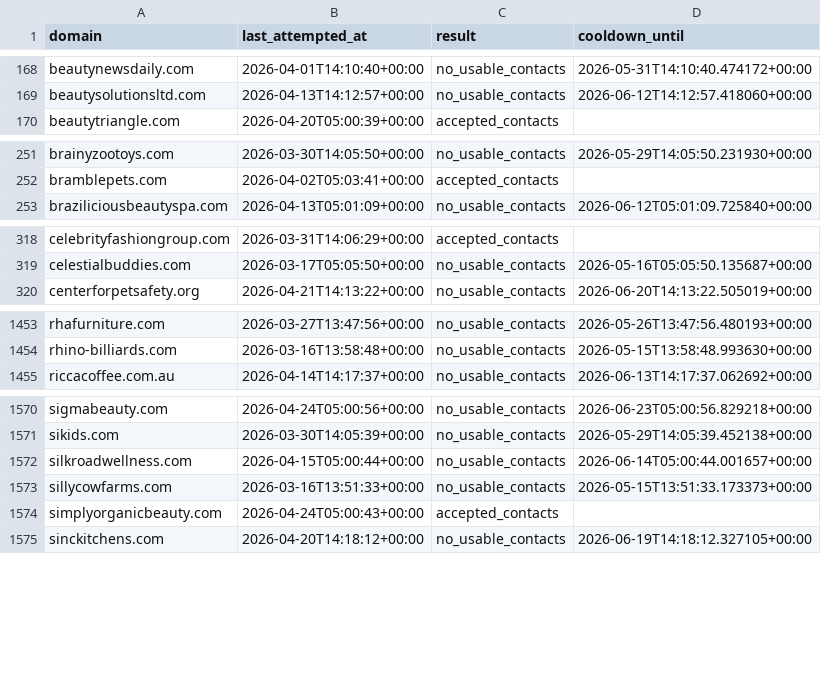
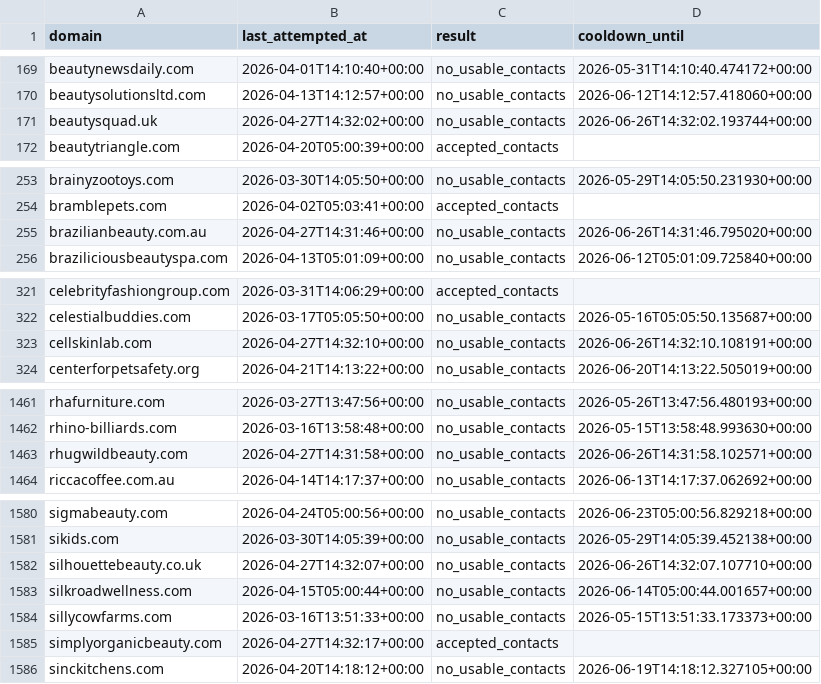
Before and after one commit to david-anata/Lead-scraper, a CSV file: state/apollo_attempts.csv, drawn as a sheet; only a part is shown, gaps mark what is left out; the diff covers the shown part only.

Commit message:
Update Apollo attempts state

```diff
--- a/state/apollo_attempts.csv
+++ b/state/apollo_attempts.csv
@@ -169,2 +170,3 @@ beautynewsdaily.com,2026-04-01T14:10:40+00:00,no_usable_contacts,2026-05-31T14:1
 beautysolutionsltd.com,2026-04-13T14:12:57+00:00,no_usable_contacts,2026-06-12T14:12:57.418060+00:00
+beautysquad.uk,2026-04-27T14:32:02+00:00,no_usable_contacts,2026-06-26T14:32:02.193744+00:00
 beautytriangle.com,2026-04-20T05:00:39+00:00,accepted_contacts,
@@ -252,2 +254,3 @@ brainyzootoys.com,2026-03-30T14:05:50+00:00,no_usable_contacts,2026-05-29T14:05:
 bramblepets.com,2026-04-02T05:03:41+00:00,accepted_contacts,
+brazilianbeauty.com.au,2026-04-27T14:31:46+00:00,no_usable_contacts,2026-06-26T14:31:46.795020+00:00
 braziliciousbeautyspa.com,2026-04-13T05:01:09+00:00,no_usable_contacts,2026-06-12T05:01:09.725840+00:00
@@ -319,2 +322,3 @@ celebrityfashiongroup.com,2026-03-31T14:06:29+00:00,accepted_contacts,
 celestialbuddies.com,2026-03-17T05:05:50+00:00,no_usable_contacts,2026-05-16T05:05:50.135687+00:00
+cellskinlab.com,2026-04-27T14:32:10+00:00,no_usable_contacts,2026-06-26T14:32:10.108191+00:00
 centerforpetsafety.org,2026-04-21T14:13:22+00:00,no_usable_contacts,2026-06-20T14:13:22.505019+00:00
@@ -1454,2 +1462,3 @@ rhafurniture.com,2026-03-27T13:47:56+00:00,no_usable_contacts,2026-05-26T13:47:5
 rhino-billiards.com,2026-03-16T13:58:48+00:00,no_usable_contacts,2026-05-15T13:58:48.993630+00:00
+rhugwildbeauty.com,2026-04-27T14:31:58+00:00,no_usable_contacts,2026-06-26T14:31:58.102571+00:00
 riccacoffee.com.au,2026-04-14T14:17:37+00:00,no_usable_contacts,2026-06-13T14:17:37.062692+00:00
@@ -1571,5 +1581,6 @@ sigmabeauty.com,2026-04-24T05:00:56+00:00,no_usable_contacts,2026-06-23T05:00:56
 sikids.com,2026-03-30T14:05:39+00:00,no_usable_contacts,2026-05-29T14:05:39.452138+00:00
+silhouettebeauty.co.uk,2026-04-27T14:32:07+00:00,no_usable_contacts,2026-06-26T14:32:07.107710+00:00
 silkroadwellness.com,2026-04-15T05:00:44+00:00,no_usable_contacts,2026-06-14T05:00:44.001657+00:00
 sillycowfarms.com,2026-03-16T13:51:33+00:00,no_usable_contacts,2026-05-15T13:51:33.173373+00:00
-simplyorganicbeauty.com,2026-04-24T05:00:43+00:00,accepted_contacts,
+simplyorganicbeauty.com,2026-04-27T14:32:17+00:00,accepted_contacts,
 sinckitchens.com,2026-04-20T14:18:12+00:00,no_usable_contacts,2026-06-19T14:18:12.327105+00:00
```
Also changed, not shown: 8 added rows and 6 edited cells elsewhere in this file.
